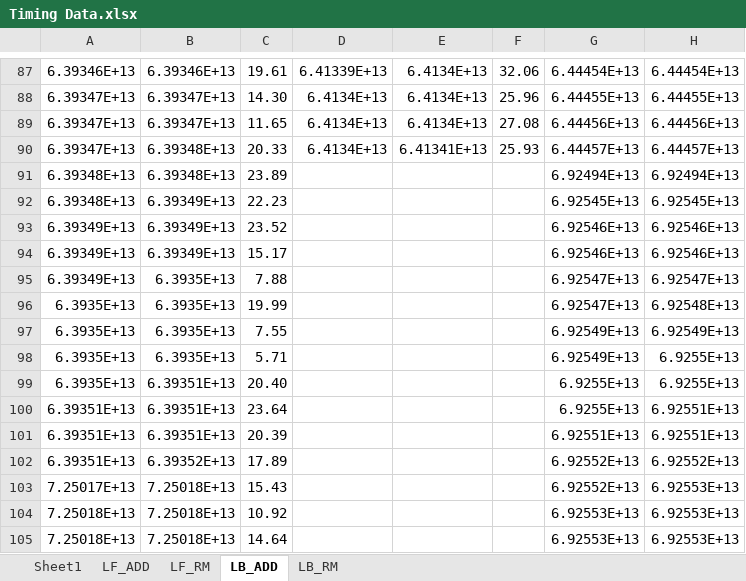
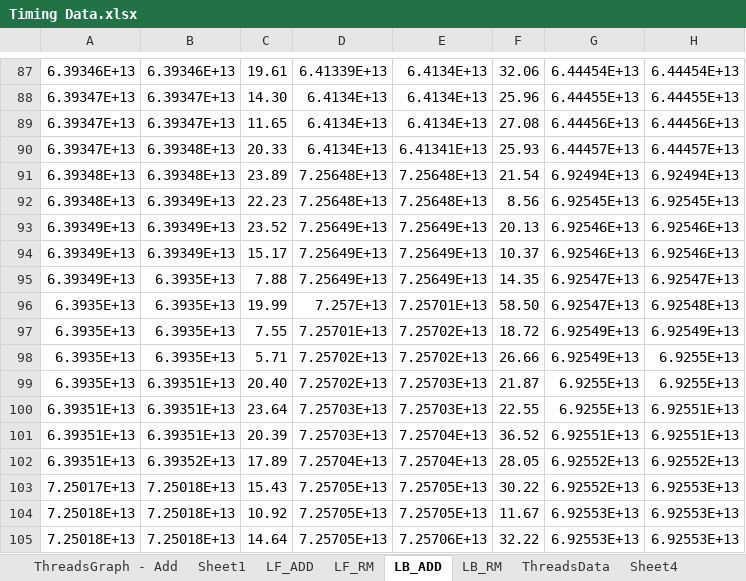
Before and after one commit to abigailfrancis/FA20_Multicore_Project, an Excel workbook: Timing Data.xlsx, sheet LB_ADD, drawn as a sheet; only a part is shown, gaps mark what is left out; values as stored, in another font and other column widths than the file's, no borders; charts and pictures not drawn; the diff covers the shown part only; the diff names each change by its address in the sheet, - before the commit and + after, or states it on an @@ line.

```diff
--- a/Timing Data.xlsx (sheet LB_ADD)
+++ b/Timing Data.xlsx (sheet LB_ADD)
+sheet tab: ThreadsGraph - Add
+sheet tab: ThreadsData
+sheet tab: Sheet4
-D91:D92: (empty)
+D91:D92: 7.25648E+13
-E91:E92: (empty)
+E91:E92: 7.25648E+13
-F91: (empty)
+F91: 21.54
-F92: (empty)
+F92: 8.56
-D93:D95: (empty)
+D93:D95: 7.25649E+13
-E93:E95: (empty)
+E93:E95: 7.25649E+13
-F93: (empty)
+F93: 20.13
-F94: (empty)
+F94: 10.37
-F95: (empty)
+F95: 14.35
-D96: (empty)
+D96: 7.257E+13
-E96: (empty)
+E96: 7.25701E+13
-F96: (empty)
+F96: 58.50
-D97: (empty)
+D97: 7.25701E+13
-E97:E98: (empty)
+E97:E98: 7.25702E+13
-F97: (empty)
+F97: 18.72
-D98:D99: (empty)
+D98:D99: 7.25702E+13
-F98: (empty)
+F98: 26.66
-E99:E100: (empty)
+E99:E100: 7.25703E+13
-F99: (empty)
+F99: 21.87
-D100:D101: (empty)
+D100:D101: 7.25703E+13
-F100: (empty)
+F100: 22.55
-E101:E102: (empty)
+E101:E102: 7.25704E+13
-F101: (empty)
+F101: 36.52
-D102: (empty)
+D102: 7.25704E+13
-F102: (empty)
+F102: 28.05
-D103:D105: (empty)
+D103:D105: 7.25705E+13
-E103:E104: (empty)
+E103:E104: 7.25705E+13
-F103: (empty)
+F103: 30.22
-F104: (empty)
+F104: 11.67
-E105: (empty)
+E105: 7.25706E+13
-F105: (empty)
+F105: 32.22
```
Also changed, not shown: 15 edited cells elsewhere in this sheet, sheet LB_RM, sheet LF_ADD, sheet Sheet1, sheet LF_RM, charts or pictures, 4 other files.
